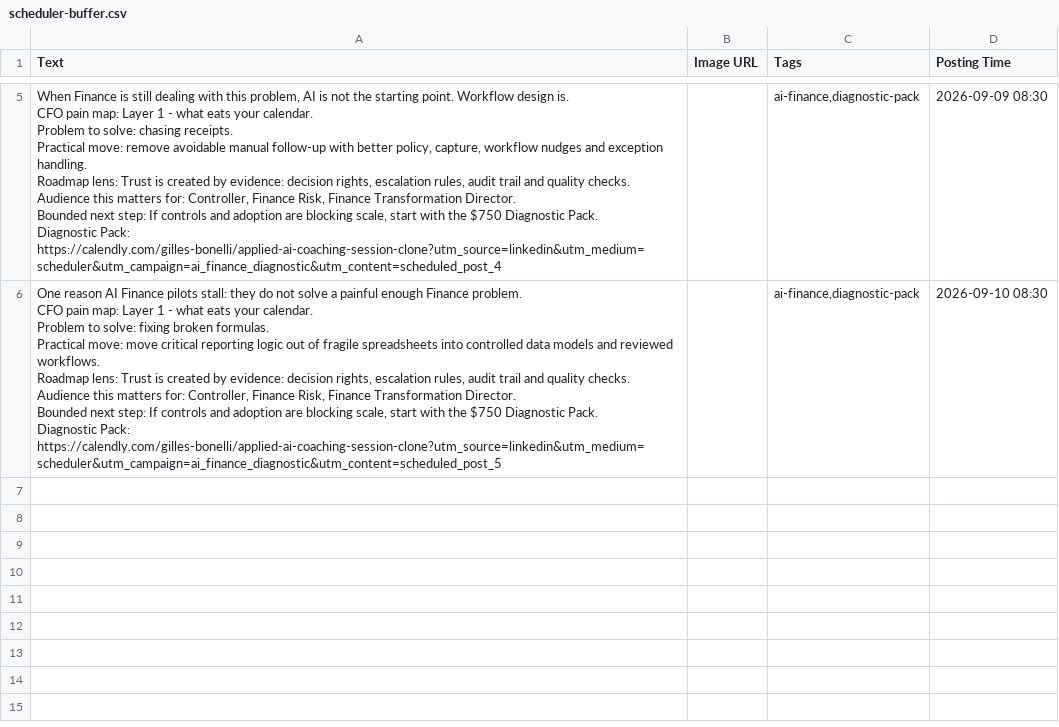
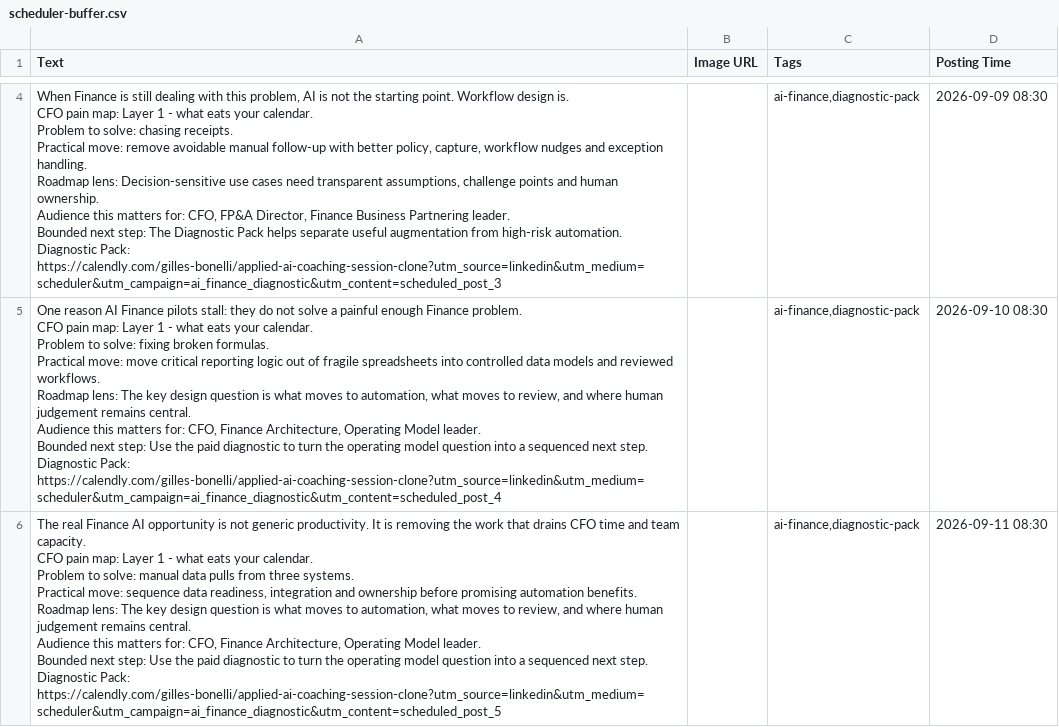
Before and after one commit to CEOFOUNDER/STNM_FT, a CSV file: traffic-console/generated/scheduler-buffer.csv, drawn as a sheet; only a part is shown, gaps mark what is left out; addresses are those after the commit; ↵ is a line break in a cell; the diff covers the shown part only; the diff names each change by its address in the sheet, - before the commit and + after, or states it on an @@ line.

```diff
--- a/traffic-console/generated/scheduler-buffer.csv
+++ b/traffic-console/generated/scheduler-buffer.csv
-A4 (Text): …Roadmap lens: Trust is created by evidence: decision rights, escalation rules, audit trail and quality checks. ↵ Audience this matters for: Controller, Finance Risk, Finance Transformation Director. ↵ Bounded next step: If controls and adoption are blocking scale, start with the $750 Diagnostic Pack. ↵ Diagnostic Pack: https://calendly.com/gilles-bonelli/applied-ai-coaching-session-clone?utm_source=linkedin&utm_medium=scheduler&utm_campaign=ai_finance_diagnostic&utm_content=scheduled_post_4
+A4 (Text): …Roadmap lens: Decision-sensitive use cases need transparent assumptions, challenge points and human ownership. ↵ Audience this matters for: CFO, FP&A Director, Finance Business Partnering leader. ↵ Bounded next step: The Diagnostic Pack helps separate useful augmentation from high-risk automation. ↵ Diagnostic Pack: https://calendly.com/gilles-bonelli/applied-ai-coaching-session-clone?utm_source=linkedin&utm_medium=scheduler&utm_campaign=ai_finance_diagnostic&utm_content=scheduled_post_3
-A5 (Text): …Roadmap lens: Trust is created by evidence: decision rights, escalation rules, audit trail and quality checks. ↵ Audience this matters for: Controller, Finance Risk, Finance Transformation Director. ↵ Bounded next step: If controls and adoption are blocking scale, start with the $750 Diagnostic Pack. ↵ Diagnostic Pack: https://calendly.com/gilles-bonelli/applied-ai-coaching-session-clone?utm_source=linkedin&utm_medium=scheduler&utm_campaign=ai_finance_diagnostic&utm_content=scheduled_post_5
+A5 (Text): …Roadmap lens: The key design question is what moves to automation, what moves to review, and where human judgement remains central. ↵ Audience this matters for: CFO, Finance Architecture, Operating Model leader. ↵ Bounded next step: Use the paid diagnostic to turn the operating model question into a sequenced next step. ↵ Diagnostic Pack: https://calendly.com/gilles-bonelli/applied-ai-coaching-session-clone?utm_source=linkedin&utm_medium=scheduler&utm_campaign=ai_finance_diagnostic&utm_content=scheduled_post_4
+row 6: The real Finance AI opportunity is not generic productivity. It is removing the work that drains CFO time and team capacity. ↵ CFO pain map: Layer 1 - what eats your calendar. ↵ Problem to solve: manual data pulls from three systems. ↵ Practical move: sequence data readiness, integration and ownership before promising automation benefits. ↵ Roadmap lens: The key design question is what moves to automation, what moves to review, and where human judgement remains central. ↵ Audience this matters for: CFO, Finance Architecture, Operating Model leader. ↵ Bounded next step: Use the paid diagnostic to turn the operating model question into a sequenced next step. ↵ Diagnostic Pack: https://calendly.com/gilles-bonelli/applied-ai-coaching-session-clone?utm_source=linkedin&utm_medium=scheduler&utm_campaign=ai_finance_diagnostic&utm_content=scheduled_post_5 |  | ai-finance,diagnostic-pack | 2026-09-11 08:30
```
Also changed, not shown: 1 removed row and 2 edited cells elsewhere in this file, 2 other files.
